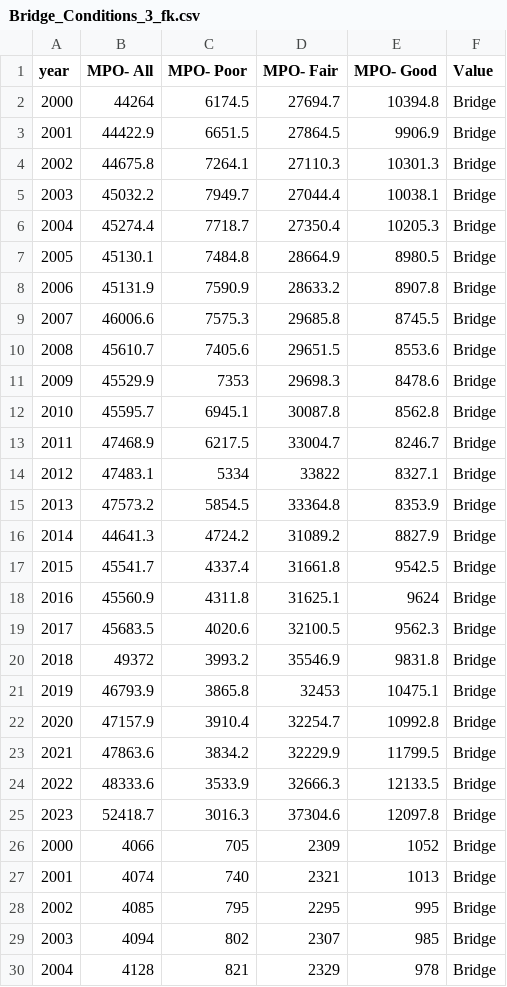
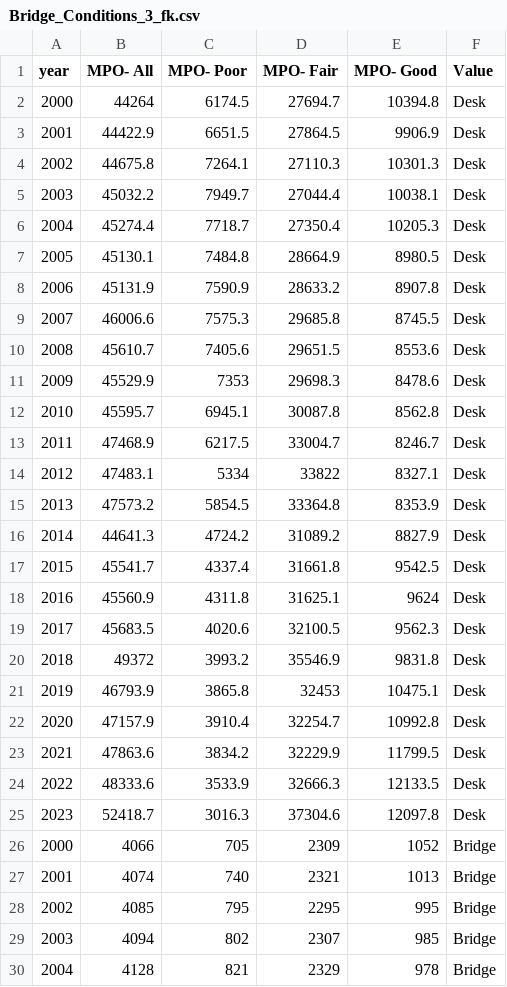
Before and after one commit to elishaadamu/TrackProgress, a CSV file: public/data/Bridge_Conditions_3_fk.csv, drawn as a sheet; only a part is shown.

```diff
--- a/public/data/Bridge_Conditions_3_fk.csv
+++ b/public/data/Bridge_Conditions_3_fk.csv
@@ -1,26 +1,26 @@
 year,MPO- All,MPO- Poor,MPO- Fair,MPO- Good,Value
-2000,44264,6174.5,27694.7,10394.8,Bridge
-2001,44422.9,6651.5,27864.5,9906.9,Bridge
-2002,44675.8,7264.1,27110.3,10301.3,Bridge
-2003,45032.2,7949.7,27044.4,10038.1,Bridge
-2004,45274.4,7718.7,27350.4,10205.3,Bridge
-2005,45130.1,7484.8,28664.9,8980.5,Bridge
-2006,45131.9,7590.9,28633.2,8907.8,Bridge
-2007,46006.6,7575.3,29685.8,8745.5,Bridge
-2008,45610.7,7405.6,29651.5,8553.6,Bridge
-2009,45529.9,7353,29698.3,8478.6,Bridge
-2010,45595.7,6945.1,30087.8,8562.8,Bridge
-2011,47468.9,6217.5,33004.7,8246.7,Bridge
-2012,47483.1,5334,33822,8327.1,Bridge
-2013,47573.2,5854.5,33364.8,8353.9,Bridge
-2014,44641.3,4724.2,31089.2,8827.9,Bridge
-2015,45541.7,4337.4,31661.8,9542.5,Bridge
-2016,45560.9,4311.8,31625.1,9624,Bridge
-2017,45683.5,4020.6,32100.5,9562.3,Bridge
-2018,49372,3993.2,35546.9,9831.8,Bridge
-2019,46793.9,3865.8,32453,10475.1,Bridge
-2020,47157.9,3910.4,32254.7,10992.8,Bridge
-2021,47863.6,3834.2,32229.9,11799.5,Bridge
-2022,48333.6,3533.9,32666.3,12133.5,Bridge
-2023,52418.7,3016.3,37304.6,12097.8,Bridge
+2000,44264,6174.5,27694.7,10394.8,Desk
+2001,44422.9,6651.5,27864.5,9906.9,Desk
+2002,44675.8,7264.1,27110.3,10301.3,Desk
+2003,45032.2,7949.7,27044.4,10038.1,Desk
+2004,45274.4,7718.7,27350.4,10205.3,Desk
+2005,45130.1,7484.8,28664.9,8980.5,Desk
+2006,45131.9,7590.9,28633.2,8907.8,Desk
+2007,46006.6,7575.3,29685.8,8745.5,Desk
+2008,45610.7,7405.6,29651.5,8553.6,Desk
+2009,45529.9,7353,29698.3,8478.6,Desk
+2010,45595.7,6945.1,30087.8,8562.8,Desk
+2011,47468.9,6217.5,33004.7,8246.7,Desk
+2012,47483.1,5334,33822,8327.1,Desk
+2013,47573.2,5854.5,33364.8,8353.9,Desk
+2014,44641.3,4724.2,31089.2,8827.9,Desk
+2015,45541.7,4337.4,31661.8,9542.5,Desk
+2016,45560.9,4311.8,31625.1,9624,Desk
+2017,45683.5,4020.6,32100.5,9562.3,Desk
+2018,49372,3993.2,35546.9,9831.8,Desk
+2019,46793.9,3865.8,32453,10475.1,Desk
+2020,47157.9,3910.4,32254.7,10992.8,Desk
+2021,47863.6,3834.2,32229.9,11799.5,Desk
+2022,48333.6,3533.9,32666.3,12133.5,Desk
+2023,52418.7,3016.3,37304.6,12097.8,Desk
 2000,4066,705,2309,1052,Bridge
```
Also changed, not shown: 8 other files.
